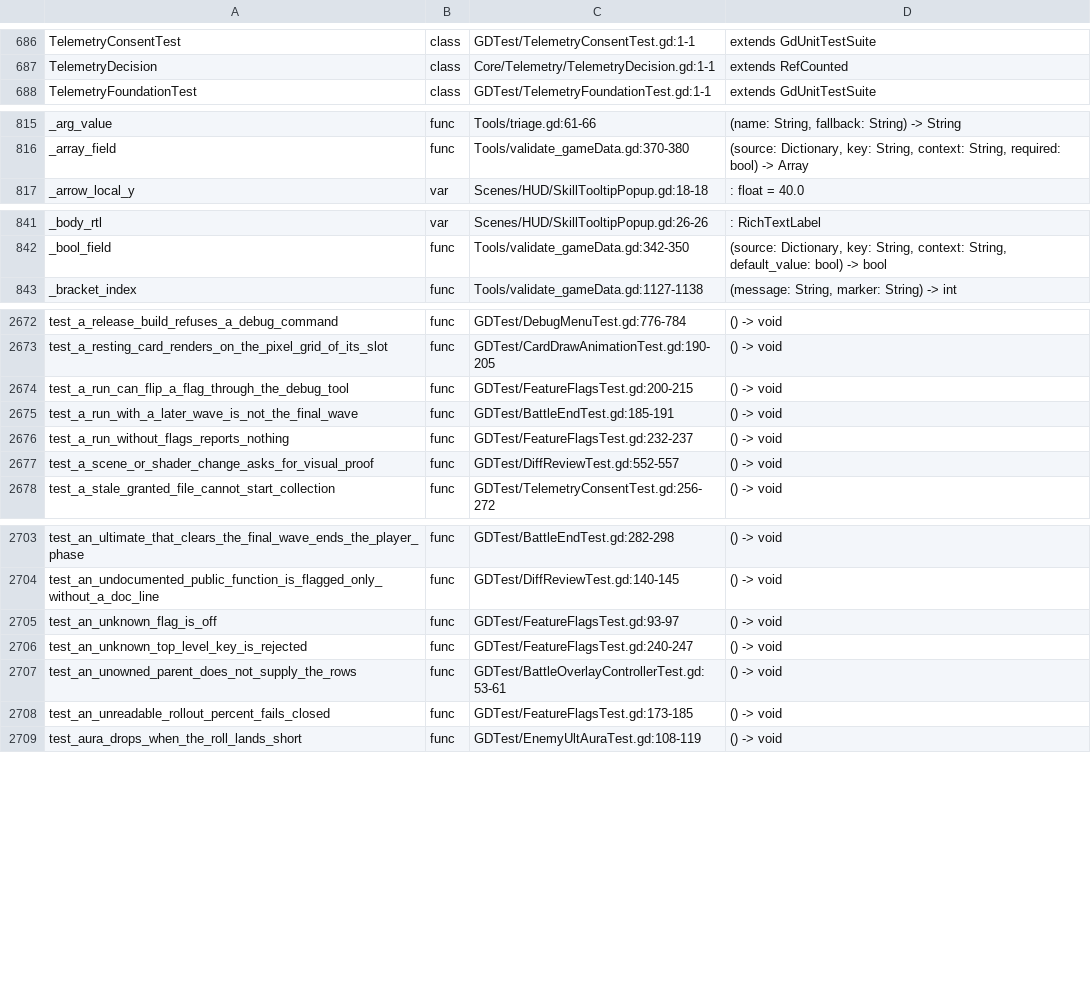
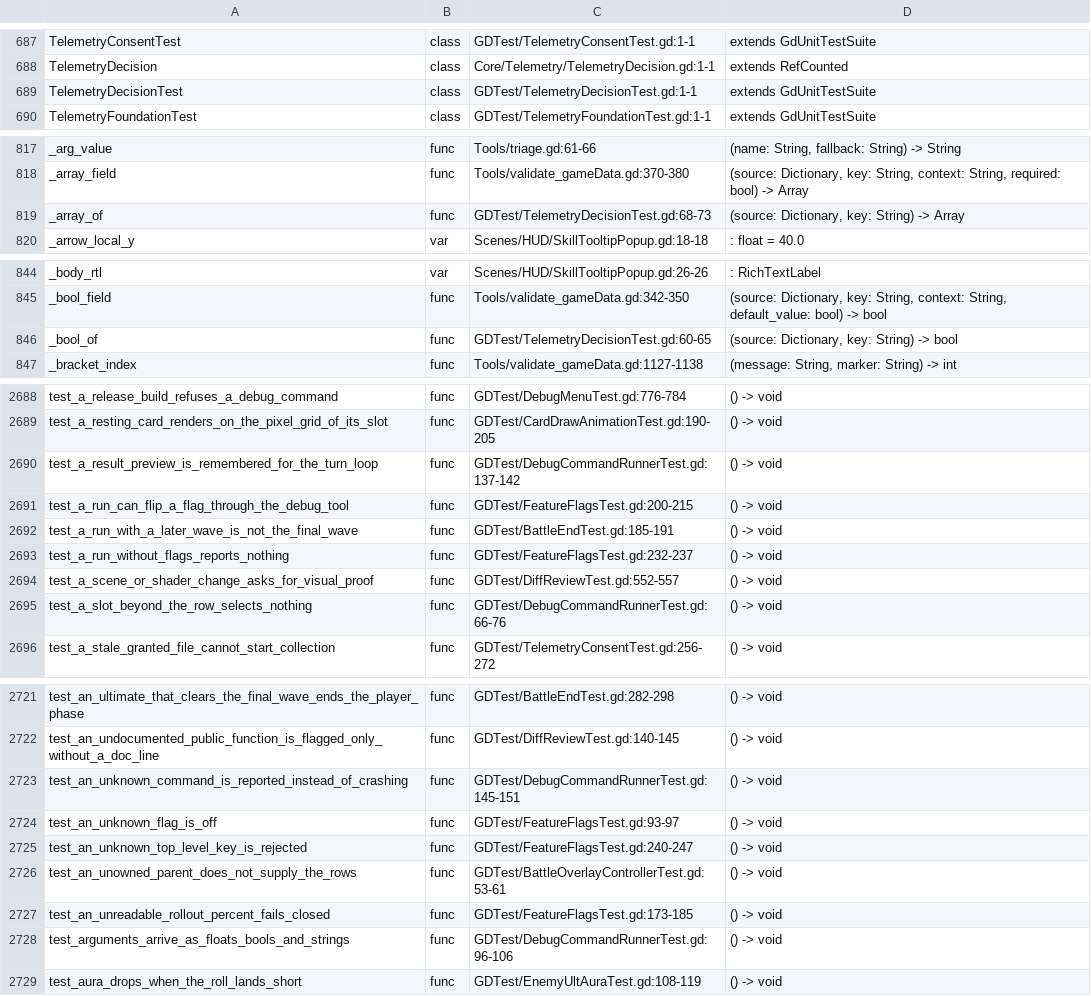
Before and after one commit to Cookieoil/HololiveTheProphecy, a TSV file: Docs/symbols.tsv, drawn as a sheet; only a part is shown, gaps mark what is left out; the diff covers the shown part only.

Commit message:
test(telemetry): pin the two seams the decompositions introduced
Both extractions in this branch are pure moves, so the existing suites already
cover the behaviour end to end: DebugMenuTest drives every tool through the real
loop, and TelemetryTest asserts that a play decision carries the alternatives it
was chosen over. What they cannot reach is the part that only exists because of
the split - and one of those pieces is a safety invariant nothing asserted.

DebugCommandRunner._targets promises "a malformed command can never sweep the
whole board". Nothing tested that. Now it does:

- a payload whose `args` is not a Dictionary kills the ally row and leaves the
  enemy row standing,
- a slot past the end of a row selects nothing, instead of falling through to
  "the whole row",
- a scope of ALL hits both rows,
- the two tools that need the turn loop machinery raise their request signal (in
  order) instead of calling back into the manager,
- arguments are coerced from the float / bool / string shapes a UI control hands
  over, and the hand-cap stepper clamps.

TelemetryDecision is pinned on the cases a scripted battle rarely reaches: a
defeated enemy stale intent is not a threat, a card that costs an action is not
offered with none left, a rejected merge is applied: false, and an Ultimate only
counts once the caster has actually spent it.

16 new cases, 355 total across 30 suites. Both files read event Dictionaries back
through the same helper the serialisers use, instead of an unsafe Variant cast.

```diff
--- a/Docs/symbols.tsv
+++ b/Docs/symbols.tsv
@@ -687,2 +688,3 @@ TelemetryConsentTest	class	GDTest/TelemetryConsentTest.gd:1-1	extends GdUnitTest
 TelemetryDecision	class	Core/Telemetry/TelemetryDecision.gd:1-1	extends RefCounted
+TelemetryDecisionTest	class	GDTest/TelemetryDecisionTest.gd:1-1	extends GdUnitTestSuite
 TelemetryFoundationTest	class	GDTest/TelemetryFoundationTest.gd:1-1	extends GdUnitTestSuite
@@ -816,2 +818,3 @@ _arg_value	func	Tools/triage.gd:61-66	(name: String, fallback: String) -> String
 _array_field	func	Tools/validate_gameData.gd:370-380	(source: Dictionary, key: String, context: String, required: bool) -> Array
+_array_of	func	GDTest/TelemetryDecisionTest.gd:68-73	(source: Dictionary, key: String) -> Array
 _arrow_local_y	var	Scenes/HUD/SkillTooltipPopup.gd:18-18	: float = 40.0
@@ -842,2 +845,3 @@ _body_rtl	var	Scenes/HUD/SkillTooltipPopup.gd:26-26	: RichTextLabel
 _bool_field	func	Tools/validate_gameData.gd:342-350	(source: Dictionary, key: String, context: String, default_value: bool) -> bool
+_bool_of	func	GDTest/TelemetryDecisionTest.gd:60-65	(source: Dictionary, key: String) -> bool
 _bracket_index	func	Tools/validate_gameData.gd:1127-1138	(message: String, marker: String) -> int
@@ -2673,2 +2689,3 @@ test_a_release_build_refuses_a_debug_command	func	GDTest/DebugMenuTest.gd:776-78
 test_a_resting_card_renders_on_the_pixel_grid_of_its_slot	func	GDTest/CardDrawAnimationTest.gd:190-205	() -> void
+test_a_result_preview_is_remembered_for_the_turn_loop	func	GDTest/DebugCommandRunnerTest.gd:137-142	() -> void
 test_a_run_can_flip_a_flag_through_the_debug_tool	func	GDTest/FeatureFlagsTest.gd:200-215	() -> void
@@ -2677,2 +2694,3 @@ test_a_run_without_flags_reports_nothing	func	GDTest/FeatureFlagsTest.gd:232-237
 test_a_scene_or_shader_change_asks_for_visual_proof	func	GDTest/DiffReviewTest.gd:552-557	() -> void
+test_a_slot_beyond_the_row_selects_nothing	func	GDTest/DebugCommandRunnerTest.gd:66-76	() -> void
 test_a_stale_granted_file_cannot_start_collection	func	GDTest/TelemetryConsentTest.gd:256-272	() -> void
@@ -2704,2 +2722,3 @@ test_an_ultimate_that_clears_the_final_wave_ends_the_player_phase	func	GDTest/Ba
 test_an_undocumented_public_function_is_flagged_only_without_a_doc_line	func	GDTest/DiffReviewTest.gd:140-145	() -> void
+test_an_unknown_command_is_reported_instead_of_crashing	func	GDTest/DebugCommandRunnerTest.gd:145-151	() -> void
 test_an_unknown_flag_is_off	func	GDTest/FeatureFlagsTest.gd:93-97	() -> void
@@ -2708,2 +2727,3 @@ test_an_unowned_parent_does_not_supply_the_rows	func	GDTest/BattleOverlayControl
 test_an_unreadable_rollout_percent_fails_closed	func	GDTest/FeatureFlagsTest.gd:173-185	() -> void
+test_arguments_arrive_as_floats_bools_and_strings	func	GDTest/DebugCommandRunnerTest.gd:96-106	() -> void
 test_aura_drops_when_the_roll_lands_short	func	GDTest/EnemyUltAuraTest.gd:108-119	() -> void
```
Also changed, not shown: 21 added rows elsewhere in this file, 17 other files.
